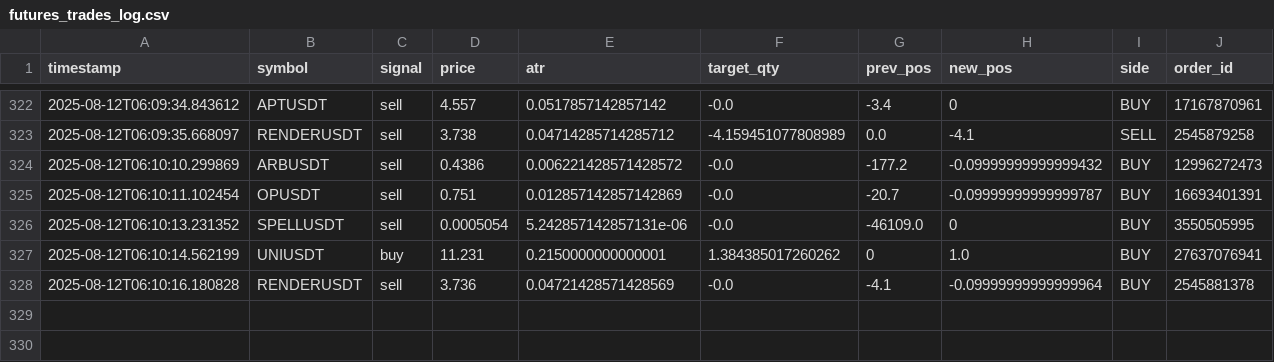
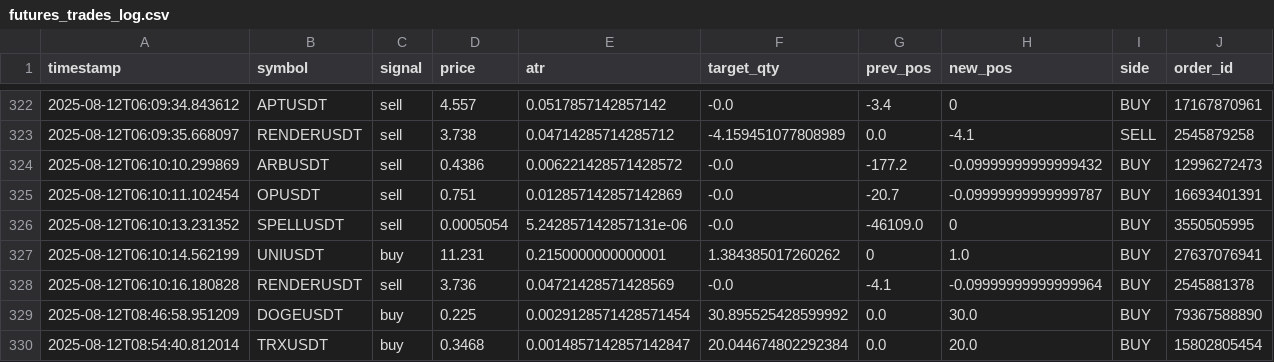
Before and after one commit to MoyalShoham/Agent, a CSV file: crepty-agent-v2/futures_trades_log.csv, drawn as a sheet; only a part is shown, gaps mark what is left out; rows hold the shown columns only; the diff names each change by its address in the sheet, - before the commit and + after, or states it on an @@ line.

```diff
--- a/crepty-agent-v2/futures_trades_log.csv
+++ b/crepty-agent-v2/futures_trades_log.csv
+row 329: 2025-08-12T08:46:58.951209 | DOGEUSDT | buy | 0.225 | 0.0029128571428571454 | 30.895525428599992 | 0.0 | 30.0 | BUY | 79367588890
+row 330: 2025-08-12T08:54:40.812014 | TRXUSDT | buy | 0.3468 | 0.0014857142857142847 | 20.044674802292384 | 0.0 | 20.0 | BUY | 15802805454
```
Also changed, not shown: 14 other files.
